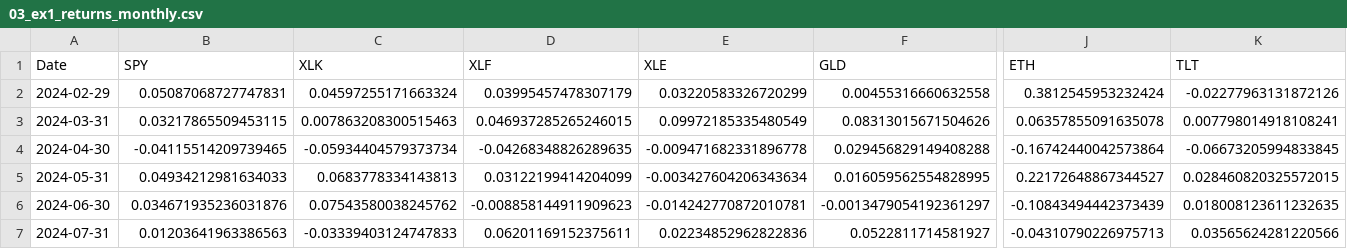
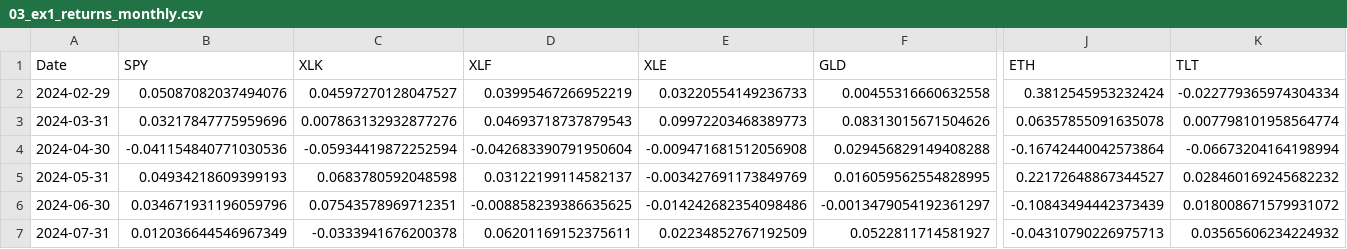
Before and after one commit to Michaeldg94/ML4F, a CSV file: HW1/output/ex1/03_ex1_returns_monthly.csv, drawn as a sheet; only a part is shown, gaps mark what is left out; the diff covers the shown part only; the diff names each change by its address in the sheet, - before the commit and + after, or states it on an @@ line.

```diff
--- a/HW1/output/ex1/03_ex1_returns_monthly.csv
+++ b/HW1/output/ex1/03_ex1_returns_monthly.csv
-B2 (SPY): 0.05087068727747831
+B2 (SPY): 0.05087082037494076
-C2 (XLK): 0.04597255171663324
+C2 (XLK): 0.04597270128047527
-D2 (XLF): 0.03995457478307179
+D2 (XLF): 0.03995467266952219
-E2 (XLE): 0.03220583326720299
+E2 (XLE): 0.03220554149236733
-K2 (TLT): -0.02277963131872126
+K2 (TLT): -0.022779365974304334
-B3 (SPY): 0.03217865509453115
+B3 (SPY): 0.03217847775959696
-C3 (XLK): 0.007863208300515463
+C3 (XLK): 0.007863132932877276
-D3 (XLF): 0.046937285265246015
+D3 (XLF): 0.04693718737879543
-E3 (XLE): 0.09972185335480549
+E3 (XLE): 0.09972203468389773
-K3 (TLT): 0.007798014918108241
+K3 (TLT): 0.007798101958564774
-B4 (SPY): -0.04115514209739465
+B4 (SPY): -0.041154840771030536
-C4 (XLK): -0.05934404579373734
+C4 (XLK): -0.05934419872252594
-D4 (XLF): -0.04268348826289635
+D4 (XLF): -0.042683390791950604
-E4 (XLE): -0.009471682331896778
+E4 (XLE): -0.009471681512056908
-K4 (TLT): -0.06673205994833845
+K4 (TLT): -0.06673204164198994
-B5 (SPY): 0.04934212981634033
+B5 (SPY): 0.04934218609399193
-C5 (XLK): 0.0683778334143813
+C5 (XLK): 0.0683780592048598
-D5 (XLF): 0.03122199414204099
+D5 (XLF): 0.03122199114582137
-E5 (XLE): -0.003427604206343634
+E5 (XLE): -0.003427691173849769
-K5 (TLT): 0.028460820325572015
+K5 (TLT): 0.028460169245682232
-B6 (SPY): 0.034671935236031876
+B6 (SPY): 0.034671931196059796
-C6 (XLK): 0.07543580038245762
+C6 (XLK): 0.07543578969712351
-D6 (XLF): -0.008858144911909623
+D6 (XLF): -0.008858239386635625
-E6 (XLE): -0.014242770872010781
+E6 (XLE): -0.014242682354098486
-K6 (TLT): 0.018008123611232635
+K6 (TLT): 0.018008671579931072
-B7 (SPY): 0.01203641963386563
+B7 (SPY): 0.012036644546967349
-C7 (XLK): -0.03339403124747833
+C7 (XLK): -0.0333941676200378
-E7 (XLE): 0.02234852962822836
+E7 (XLE): 0.02234852767192509
-K7 (TLT): 0.03565624281220566
+K7 (TLT): 0.03565606234224932
```
Also changed, not shown: 62 edited cells elsewhere in this file, HW1/output/ex1/01_ex1_prices_daily.csv, HW1/output/ex1/02_ex1_returns_weekly.csv, 47 other files.
